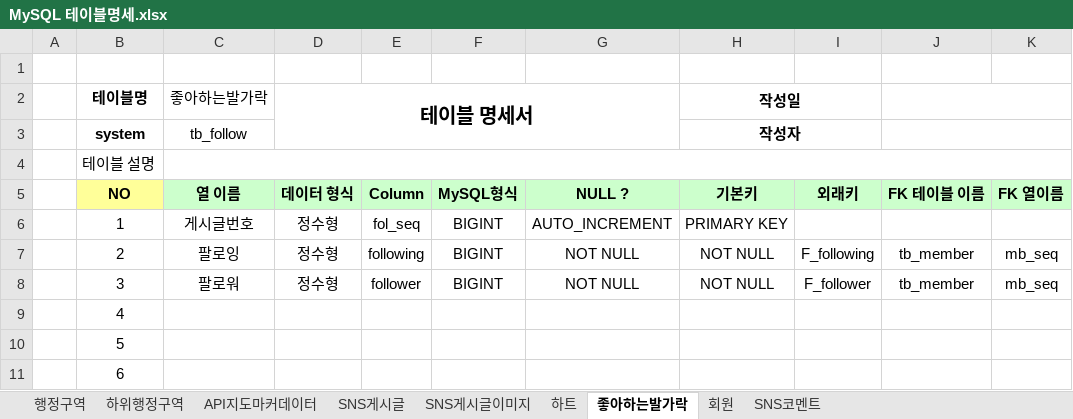
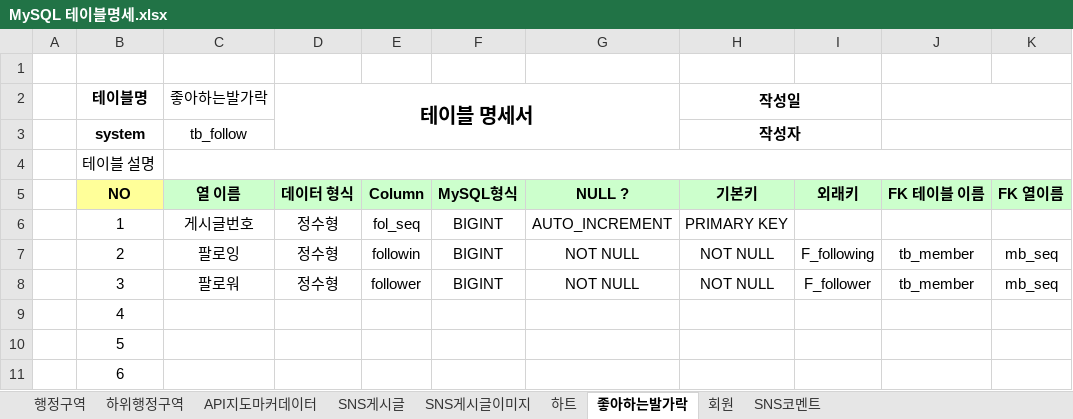
Before and after one commit to super-step/sunjae.gitgub.io, an Excel workbook: 화면구현 이후/DB관련/MySQL 테이블명세.xlsx, sheet 좋아하는발가락, drawn as a sheet; only a part is shown; values as stored, in another font and other column widths than the file's, no borders; the diff names each change by its address in the sheet, - before the commit and + after, or states it on an @@ line.

```diff
--- a/화면구현 이후/DB관련/MySQL 테이블명세.xlsx (sheet 좋아하는발가락)
+++ b/화면구현 이후/DB관련/MySQL 테이블명세.xlsx (sheet 좋아하는발가락)
-E7: following
+E7: followin
```
Also changed, not shown: sheet 하트, sheet SNS코멘트, 6 other files.
